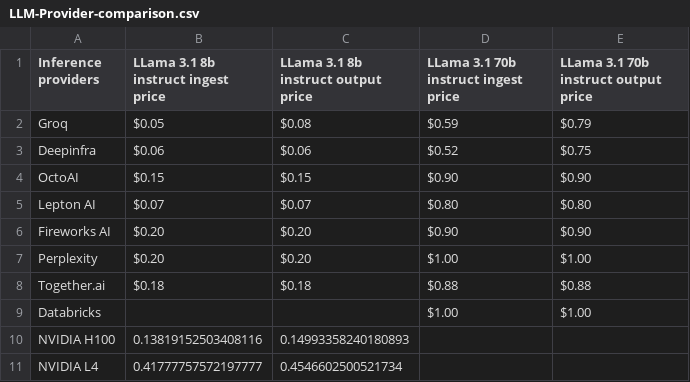
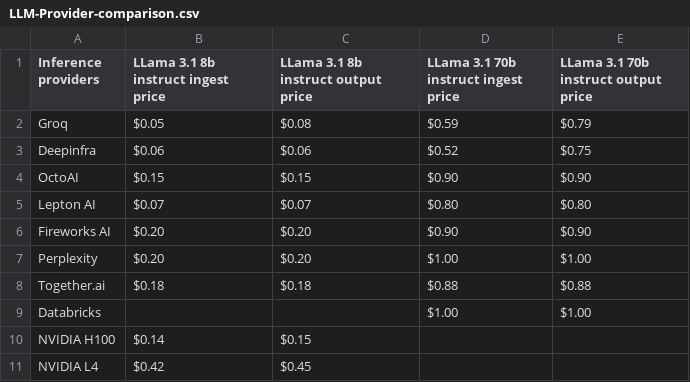
Before and after one commit to arc53/llm-price-compass, a CSV file: LLM-Provider-comparison.csv, drawn as a sheet.

Commit message:
Update gpu-benchmarks.json and gpu-benchmarks.csv [skip ci]

```diff
--- a/LLM-Provider-comparison.csv
+++ b/LLM-Provider-comparison.csv
@@ -9,3 +9,3 @@ Together.ai,$0.18,$0.18,$0.88,$0.88
 Databricks,,,$1.00,$1.00
-NVIDIA H100,0.13819152503408116,0.14993358240180893,,
-NVIDIA L4,0.41777757572197777,0.4546602500521734,,
+NVIDIA H100,$0.14,$0.15,,
+NVIDIA L4,$0.42,$0.45,,
```
